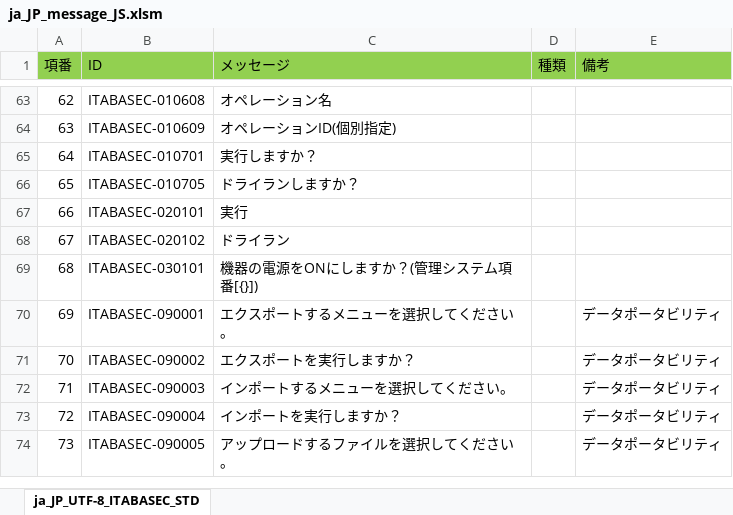
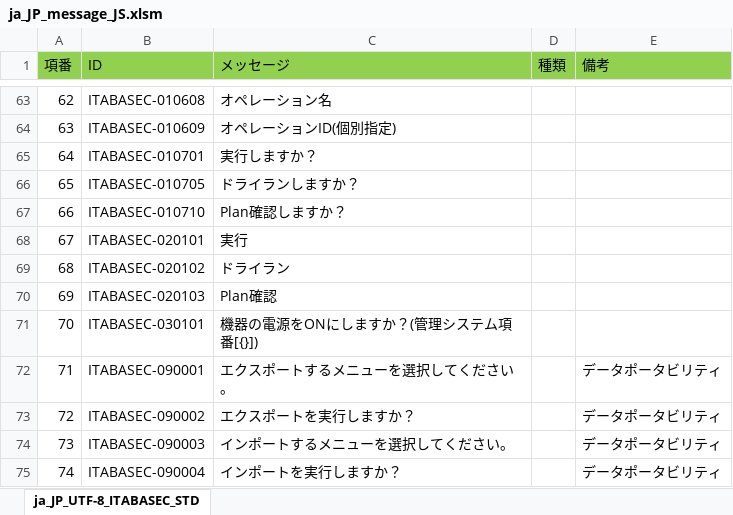
Before and after one commit to exastro-suite/it-automation, an Excel workbook: ky_message_seeds/ita_base/ja_JP_message_JS.xlsm, sheet ja_JP_UTF-8_ITABASEC_STD, drawn as a sheet; only a part is shown, gaps mark what is left out; the shorter side is filled out with more unchanged rows; values as stored, in another font and other column widths than the file's, no borders; addresses are those after the commit; the diff names each change by its address in the sheet, - before the commit and + after, or states it on an @@ line.

```diff
--- a/ky_message_seeds/ita_base/ja_JP_message_JS.xlsm (sheet ja_JP_UTF-8_ITABASEC_STD)
+++ b/ky_message_seeds/ita_base/ja_JP_message_JS.xlsm (sheet ja_JP_UTF-8_ITABASEC_STD)
+row 67: 66 | ITABASEC-010710 | Plan確認しますか？
@@ column A (項番) renumbered from row 68 down @@
+row 70: 69 | ITABASEC-020103 | Plan確認
```
Also changed, not shown: ky_message_seeds/ita_base/en_US_message_JS.xlsm, ky_message_seeds/terraform_driver/en_US_message_PHP.xlsm, 23 other files.
